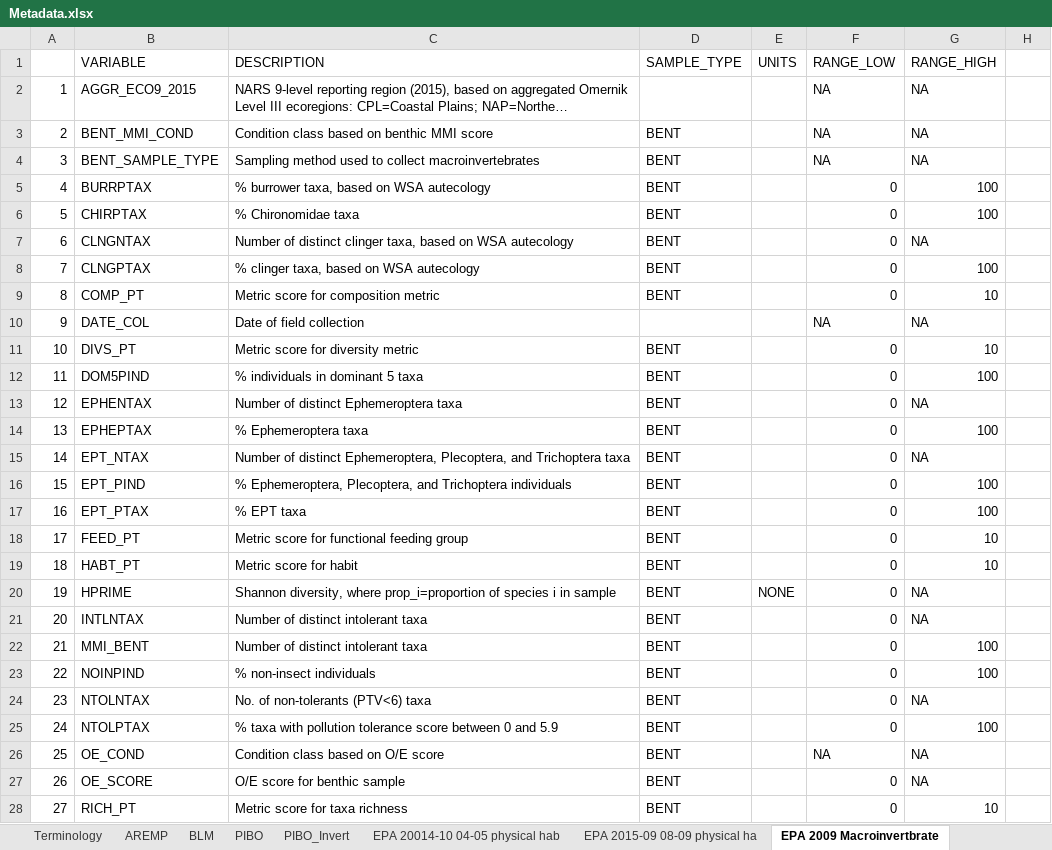
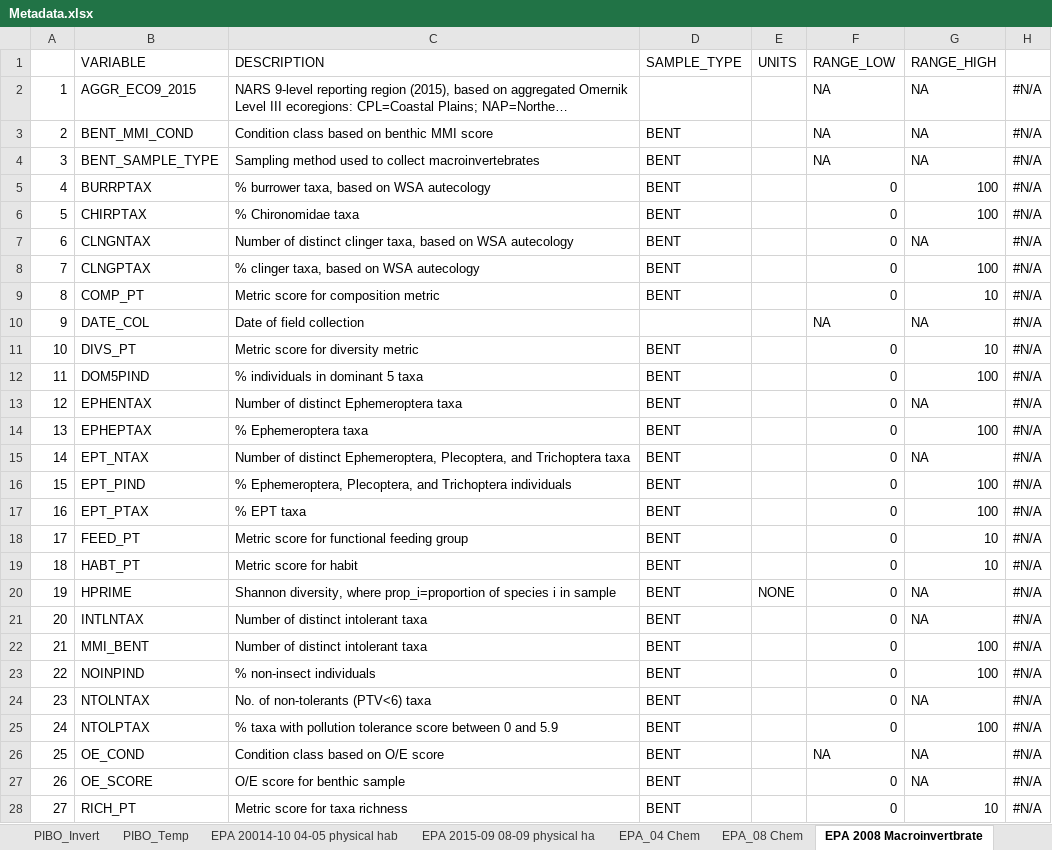
Before and after one commit to rascully/Stream-Monitoring-Data-Exchange-Specifications, an Excel workbook: Metadata.xlsx, sheet EPA 2008 Macroinvertbrate, drawn as a sheet; only a part is shown; long unchanged cells end in …; values as stored, in another font and other column widths than the file's, no borders; the diff covers the shown part only; the diff names each change by its address in the sheet, - before the commit and + after, or states it on an @@ line.

```diff
--- a/Metadata.xlsx (sheet EPA 2008 Macroinvertbrate)
+++ b/Metadata.xlsx (sheet EPA 2008 Macroinvertbrate)
-sheet tab: EPA 2009 Macroinvertbrate
+sheet tab: EPA 2008 Macroinvertbrate
+sheet tab: PIBO_Temp
+sheet tab: EPA_04 Chem
+sheet tab: EPA_08 Chem
-H2:H28: (empty)
+H2:H28: #N/A
```
Also changed, not shown: 11 edited cells elsewhere in this sheet, sheet EPA 20014-10 04-05 physical hab, sheet Master_crosswalk, sheet AREMP, sheet BLM, sheet PIBO_Invert, sheet PIBO, 1 more sheet, other sheet tabs, formulas that keep their value, hidden cells, Controlled Vocabulary And CrossWalk.xlsx, Metrics Not In Controlled Vocabulary.xlsx, 3 other files.
